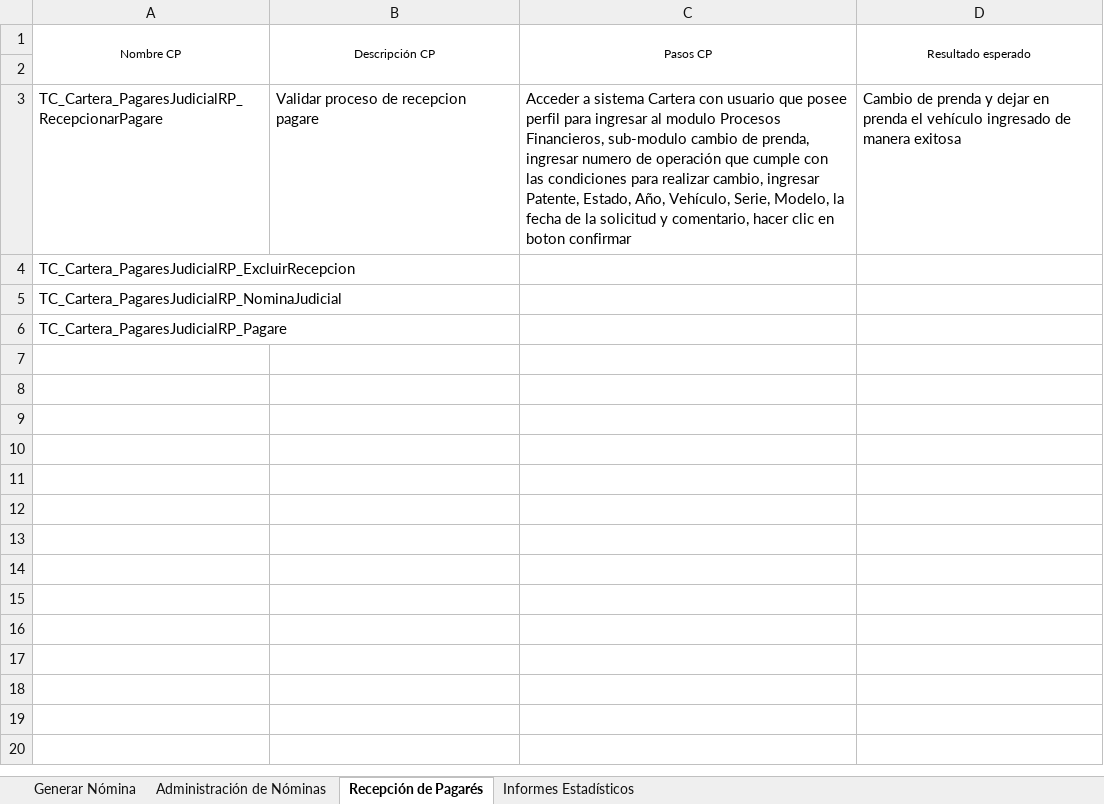
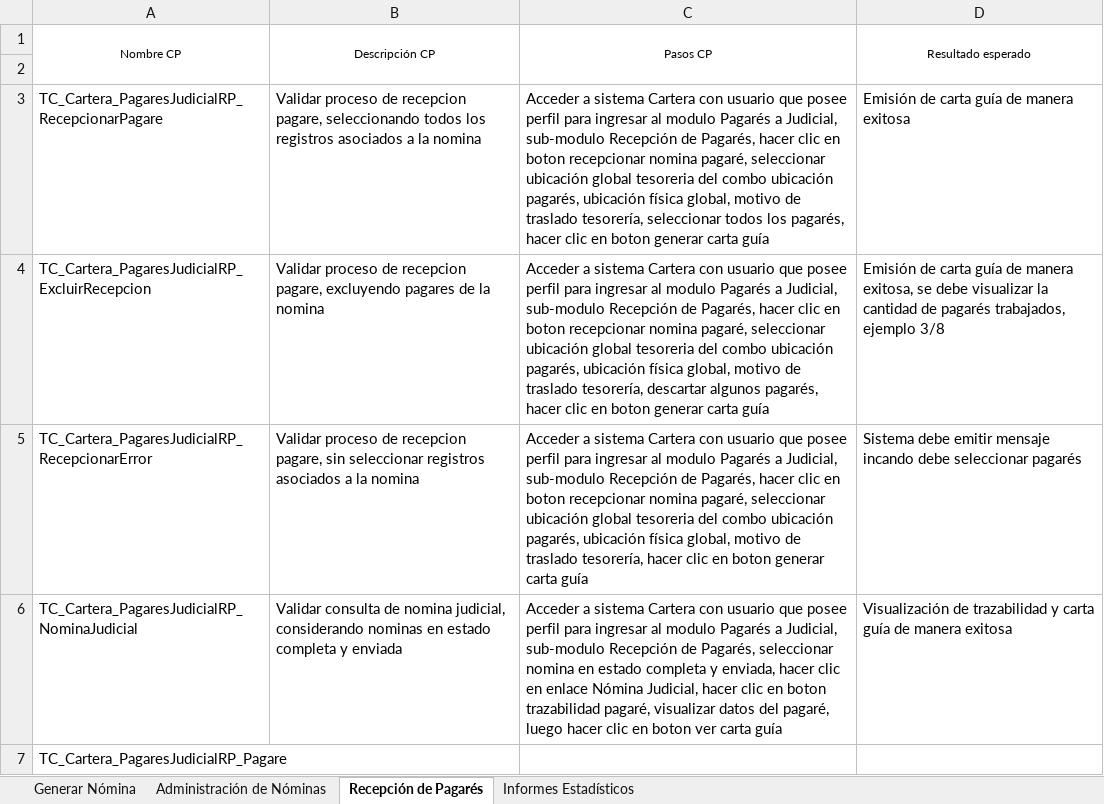
Before and after one commit to mvilches2508/Global-Testing, an Excel workbook: Casos Cartera/Pagarés a Judicial.xlsx, sheet Recepción de Pagarés, drawn as a sheet; values as stored, in another font and other column widths than the file's, no borders; addresses are those after the commit; the diff names each change by its address in the sheet, - before the commit and + after, or states it on an @@ line.

```diff
--- a/Casos Cartera/Pagarés a Judicial.xlsx (sheet Recepción de Pagarés)
+++ b/Casos Cartera/Pagarés a Judicial.xlsx (sheet Recepción de Pagarés)
-B3 (Descripción CP): …de recepcion pagare
+B3 (Descripción CP): …de recepcion pagare, seleccionando todos los registros asociados a la nomina
-C3 (Pasos CP): …al modulo Procesos Financieros, sub-modulo cambio de prenda, ingresar numero de operación que cumple con las condiciones para realizar cambio, ingresar Patente, Estado, Año, Vehículo, Serie, Modelo, la fecha de la solicitud y comentario, hacer clic en boton confirmar
+C3 (Pasos CP): …al modulo Pagarés a Judicial, sub-modulo Recepción de Pagarés, hacer clic en boton recepcionar nomina pagaré, seleccionar ubicación global tesoreria del combo ubicación pagarés, ubicación física global, motivo de traslado tesorería, seleccionar todos los pagarés, hacer clic en boton generar carta guía
-D3 (Resultado esperado): Cambio de prenda y dejar en prenda el vehículo ingresado de manera…
+D3 (Resultado esperado): Emisión de carta guía de manera…
-B4 (Descripción CP): (empty)
+B4 (Descripción CP): Validar proceso de recepcion pagare, excluyendo pagares de la nomina
-C4 (Pasos CP): (empty)
+C4 (Pasos CP): Acceder a sistema Cartera con usuario que posee perfil para ingresar al modulo Pagarés a Judicial, sub-modulo Recepción de Pagarés, hacer clic en boton recepcionar nomina pagaré, seleccionar ubicación global tesoreria del combo ubicación pagarés, ubicación física global, motivo de traslado tesorería, descartar algunos pagarés, hacer clic en boton generar carta guía
-D4 (Resultado esperado): (empty)
+D4 (Resultado esperado): Emisión de carta guía de manera exitosa, se debe visualizar la cantidad de pagarés trabajados, ejemplo 3/8
+row 5: TC_Cartera_PagaresJudicialRP_RecepcionarError | Validar proceso de recepcion pagare, sin seleccionar registros asociados a la nomina | Acceder a sistema Cartera con usuario que posee perfil para ingresar al modulo Pagarés a Judicial, sub-modulo Recepción de Pagarés, hacer clic en boton recepcionar nomina pagaré, seleccionar ubicación global tesoreria del combo ubicación pagarés, ubicación física global, motivo de traslado tesorería, hacer clic en boton generar carta guía | Sistema debe emitir mensaje incando debe seleccionar pagarés
-B6 (Descripción CP): (empty)
+B6 (Descripción CP): Validar consulta de nomina judicial, considerando nominas en estado completa y enviada
-C6 (Pasos CP): (empty)
+C6 (Pasos CP): Acceder a sistema Cartera con usuario que posee perfil para ingresar al modulo Pagarés a Judicial, sub-modulo Recepción de Pagarés, seleccionar nomina en estado completa y enviada, hacer clic en enlace Nómina Judicial, hacer clic en boton trazabilidad pagaré, visualizar datos del pagaré, luego hacer clic en boton ver carta guía
-D6 (Resultado esperado): (empty)
+D6 (Resultado esperado): Visualización de trazabilidad y carta guía de manera exitosa
```
Also changed, not shown: 1 other file.
